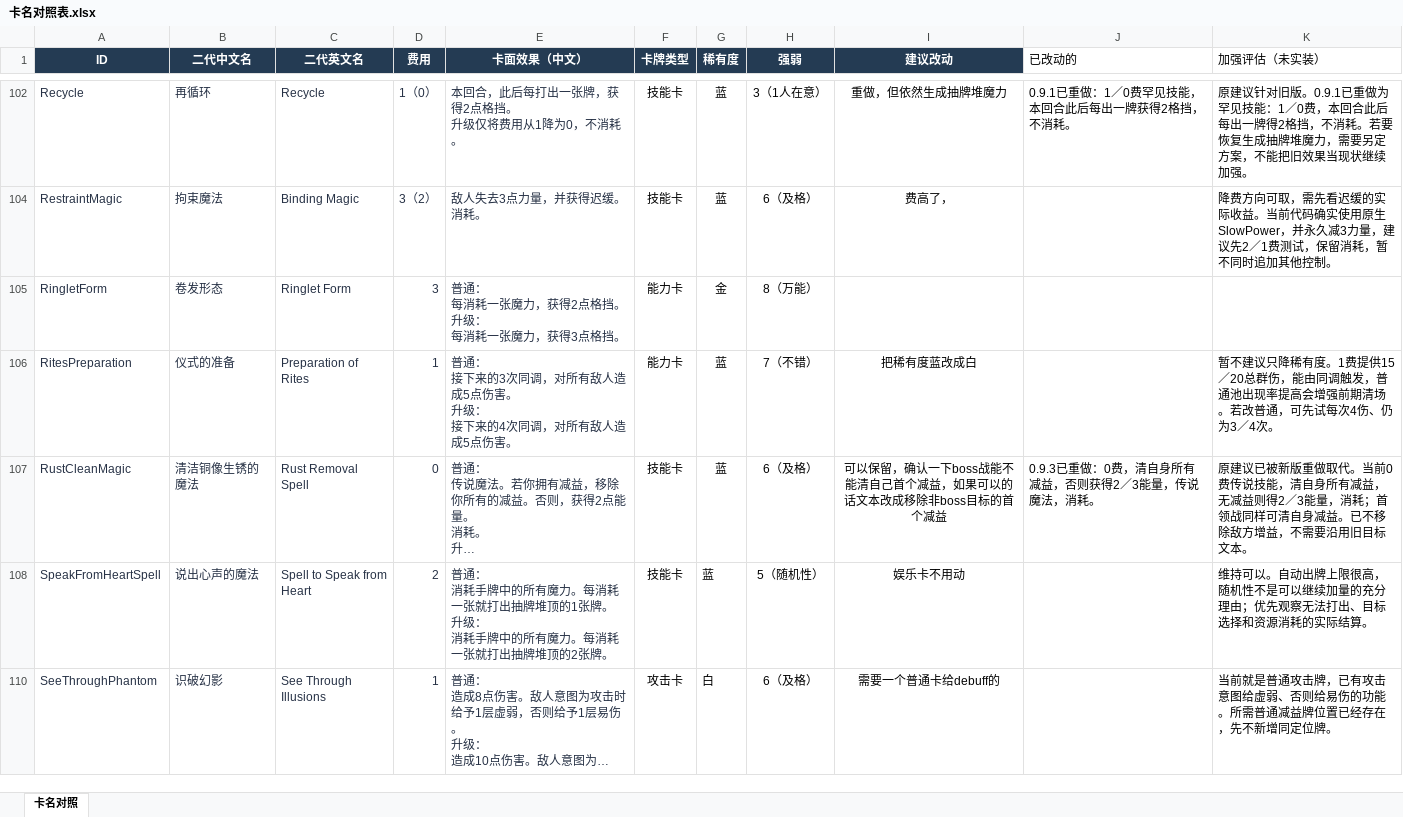
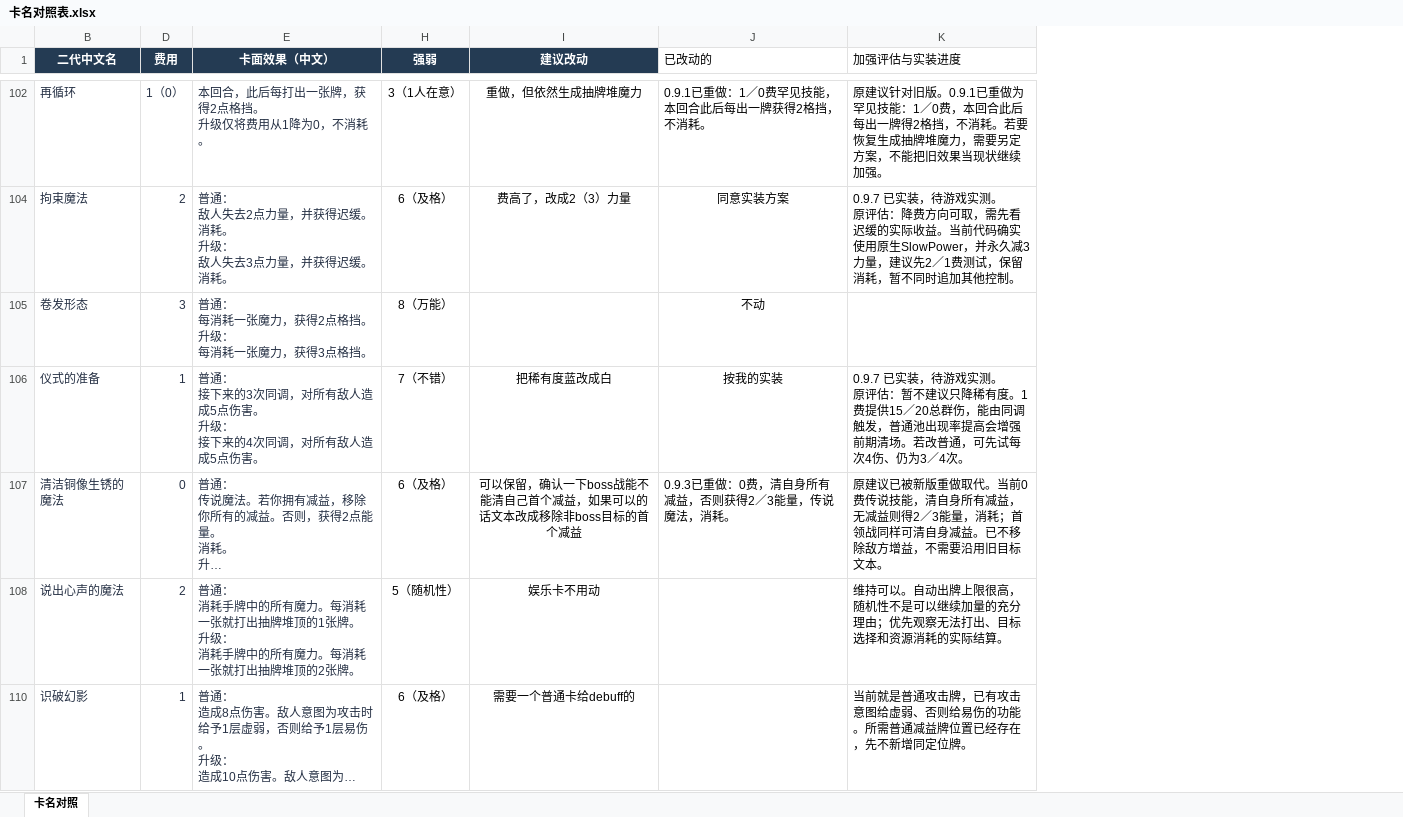
Before and after one commit to Figure633/STS2_FrierenMod, an Excel workbook: 卡名对照表.xlsx, sheet 卡名对照, drawn as a sheet; only a part is shown, gaps mark what is left out; long unchanged cells end in …; values as stored, in another font and other column widths than the file's, no borders; table styles not drawn; removed rows and columns are numbered as before the commit, all else as after; ↵ is a line break in a cell; the diff covers the shown part only; the diff names each change by its address in the sheet, - before the commit and + after, or states it on an @@ line.

```diff
--- a/卡名对照表.xlsx (sheet 卡名对照)
+++ b/卡名对照表.xlsx (sheet 卡名对照)
@@ column A (ID) hidden, rows 102-110: Recycle | RestraintMagic | RingletForm | RitesPreparation | RustCleanMagic | SpeakFromHeartSpell | SeeThroughPhantom @@
@@ column C (二代英文名) hidden, rows 102-110: Recycle | Binding Magic | Ringlet Form | Preparation of Rites | Rust Removal Spell | Spell to Speak from Heart | See Through Illusions @@
@@ column F (卡牌类型) hidden, rows 102-110: 技能卡 | 技能卡 | 能力卡 | 能力卡 | 技能卡 | 技能卡 | 攻击卡 @@
@@ column G (稀有度) hidden, rows 102-110: 蓝 | 蓝 | 金 | 蓝 | 蓝 | 蓝 | 白 @@
-K1: 加强评估（未实装）
+K1: 加强评估与实装进度
-D104 (费用): 3（2）
+D104 (费用): 2
-E104 (卡面效果（中文）): 敌人失去3点力量，并获得迟缓。 ↵ 消耗。
+E104 (卡面效果（中文）): 普通： ↵ 敌人失去2点力量，并获得迟缓。 ↵ 消耗。 ↵ 升级： ↵ 敌人失去3点力量，并获得迟缓。 ↵ 消耗。
-I104 (建议改动): 费高了，
+I104 (建议改动): 费高了，改成2（3）力量
-J104 (已改动的): (empty)
+J104 (已改动的): 同意实装方案
-K104 (加强评估与实装进度): 降费方向…
+K104 (加强评估与实装进度): 0.9.7 已实装，待游戏实测。 ↵ 原评估：降费方向…
-J105 (已改动的): (empty)
+J105 (已改动的): 不动
-J106 (已改动的): (empty)
+J106 (已改动的): 按我的实装
-K106 (加强评估与实装进度): 暂不建议…
+K106 (加强评估与实装进度): 0.9.7 已实装，待游戏实测。 ↵ 原评估：暂不建议…
```
Also changed, not shown: 4 added rows, 4 removed rows and 58 edited cells elsewhere in this sheet, hidden cells, 41 other files.
